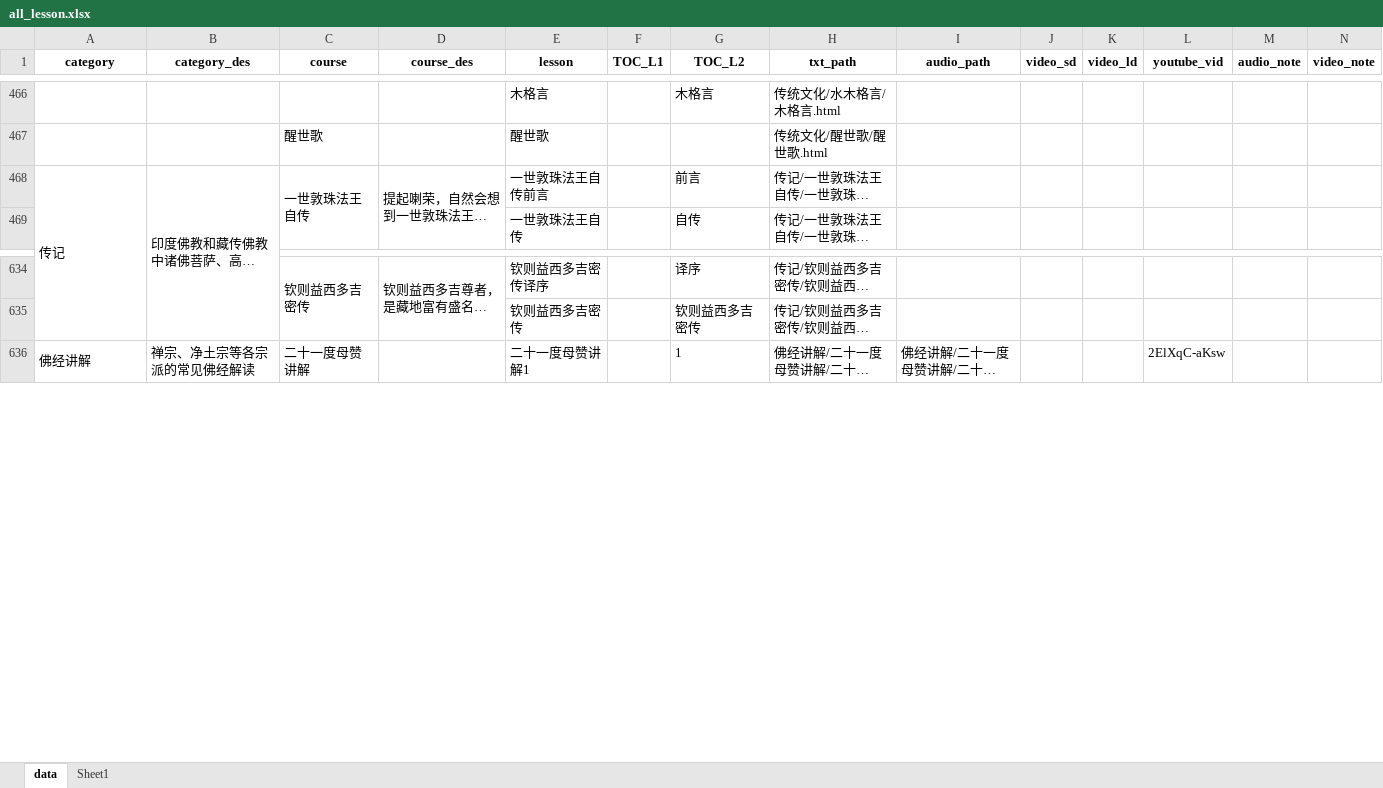
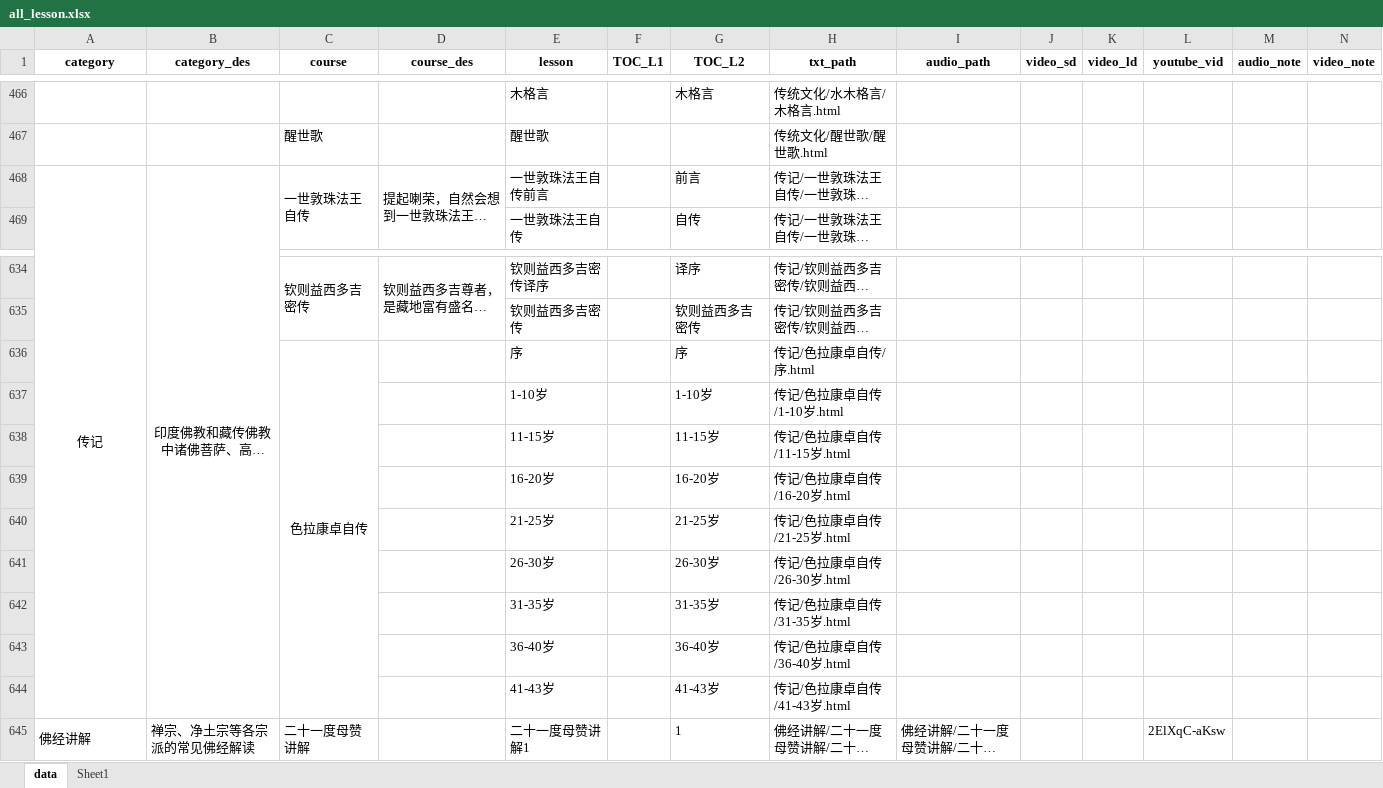
Before and after one commit to hliuleo/lamatxt, an Excel workbook: all_lesson.xlsx, sheet data, drawn as a sheet; only a part is shown, gaps mark what is left out; long unchanged cells end in …; values as stored, in another font and other column widths than the file's, no borders; rows hold the shown columns only; the diff names each change by its address in the sheet, - before the commit and + after, or states it on an @@ line.

Commit message:
add 色拉康卓自传

```diff
--- a/all_lesson.xlsx (sheet data)
+++ b/all_lesson.xlsx (sheet data)
-A468:B468 alignment: left
+A468:B468 alignment: center
+row 636:  |  | 色拉康卓自传 |  | 序 |  | 序 | 传记/色拉康卓自传/序.html
+row 637:  |  |  |  | 1-10岁 |  | 1-10岁 | 传记/色拉康卓自传/1-10岁.html
+row 638:  |  |  |  | 11-15岁 |  | 11-15岁 | 传记/色拉康卓自传/11-15岁.html
+row 639:  |  |  |  | 16-20岁 |  | 16-20岁 | 传记/色拉康卓自传/16-20岁.html
+row 640:  |  |  |  | 21-25岁 |  | 21-25岁 | 传记/色拉康卓自传/21-25岁.html
+row 641:  |  |  |  | 26-30岁 |  | 26-30岁 | 传记/色拉康卓自传/26-30岁.html
+row 642:  |  |  |  | 31-35岁 |  | 31-35岁 | 传记/色拉康卓自传/31-35岁.html
+row 643:  |  |  |  | 36-40岁 |  | 36-40岁 | 传记/色拉康卓自传/36-40岁.html
+row 644:  |  |  |  | 41-43岁 |  | 41-43岁 | 传记/色拉康卓自传/41-43岁.html
```
Also changed, not shown: 9 other files.
